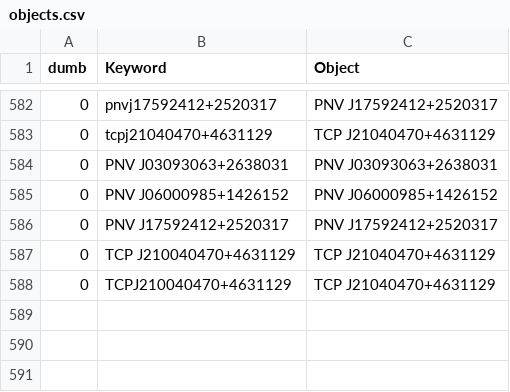
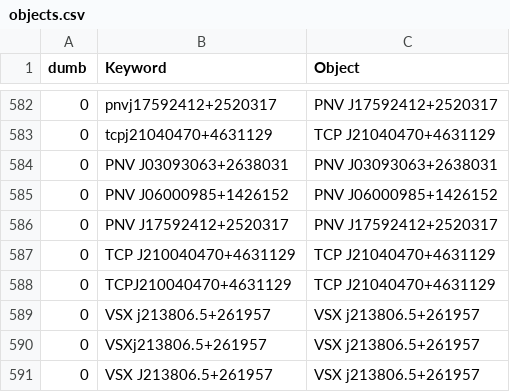
Before and after one commit to aras-database/database, a CSV file: data/objects.csv, drawn as a sheet; only a part is shown, gaps mark what is left out.

```diff
--- a/data/objects.csv
+++ b/data/objects.csv
@@ -588 +588,4 @@ dumb;Keyword;Object
 0;TCPJ210040470+4631129;TCP J21040470+4631129
+0;VSX j213806.5+261957;VSX j213806.5+261957
+0;VSXj213806.5+261957;VSX j213806.5+261957
+0;VSX J213806.5+261957;VSX j213806.5+261957
```
Also changed, not shown: data/dwarf_novae.csv, 19 other files.
